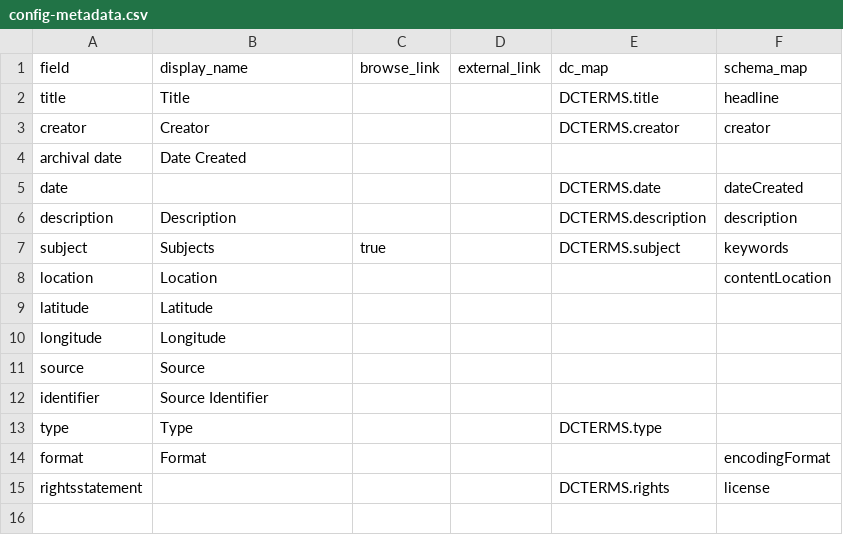
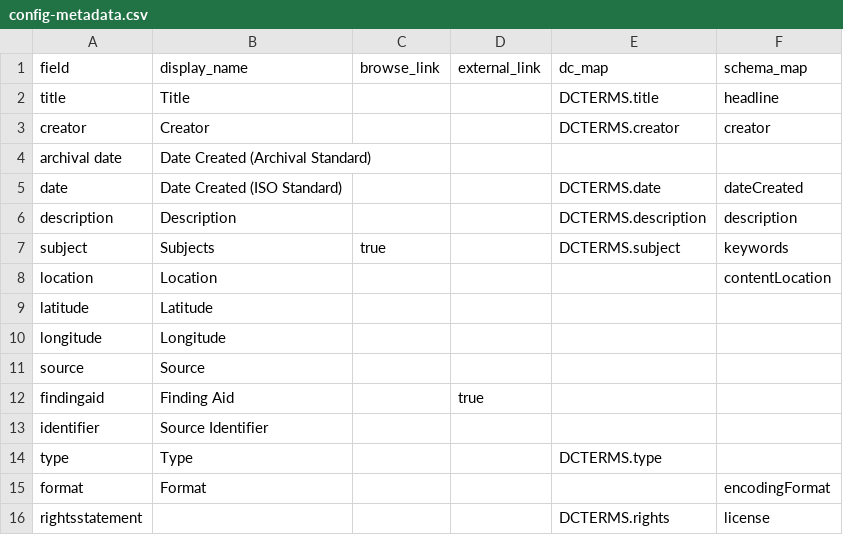
Before and after one commit to uidaholib/digital-collections-template-cb-csv, a CSV file: _data/config-metadata.csv, drawn as a sheet.

Commit message:
default metadata config fields

```diff
--- a/_data/config-metadata.csv
+++ b/_data/config-metadata.csv
@@ -3,4 +3,4 @@ title,Title,,,DCTERMS.title,headline
 creator,Creator,,,DCTERMS.creator,creator
-archival date,Date Created
-date,,,,DCTERMS.date,dateCreated
+archival date,Date Created (Archival Standard)
+date,Date Created (ISO Standard),,,DCTERMS.date,dateCreated
 description,Description,,,DCTERMS.description,description
@@ -11,2 +11,3 @@ longitude,Longitude,,,,
 source,Source,,,,
+findingaid,Finding Aid,,true
 identifier,Source Identifier,,,,
```
